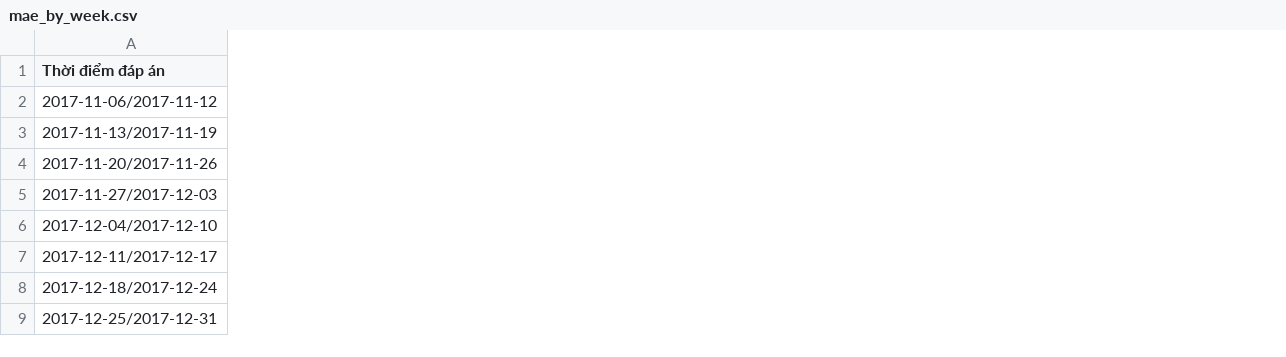
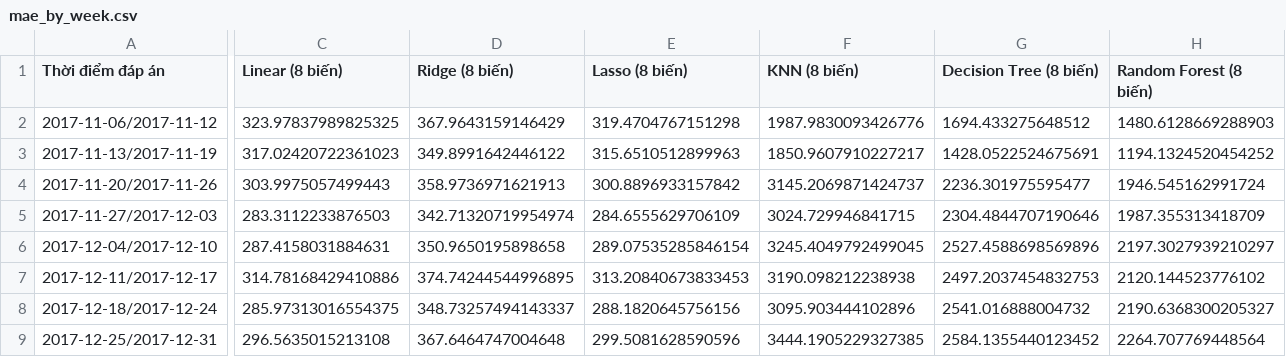
Before and after one commit to huy1907ddddddd/DS66B_group_14, a CSV file: reports/mae_by_week.csv, drawn as a sheet; only a part is shown, gaps mark what is left out; the diff covers the shown part only; the diff names each change by its address in the sheet, - before the commit and + after, or states it on an @@ line.

```diff
--- a/reports/mae_by_week.csv
+++ b/reports/mae_by_week.csv
+column C (Linear (8 biến)), rows 2-9: 323.97837989825325 | 317.02420722361023 | 303.9975057499443 | 283.3112233876503 | 287.4158031884631 | 314.78168429410886 | 285.97313016554375 | 296.5635015213108
+column D (Ridge (8 biến)), rows 2-9: 367.9643159146429 | 349.8991642446122 | 358.9736971621913 | 342.71320719954974 | 350.9650195898658 | 374.74244544996895 | 348.73257494143337 | 367.6464747004648
+column E (Lasso (8 biến)), rows 2-9: 319.4704767151298 | 315.6510512899963 | 300.8896933157842 | 284.6555629706109 | 289.07535285846154 | 313.20840673833453 | 288.1820645756156 | 299.5081628590596
+column F (KNN (8 biến)), rows 2-9: 1987.9830093426776 | 1850.9607910227217 | 3145.2069871424737 | 3024.729946841715 | 3245.4049792499045 | 3190.098212238938 | 3095.903444102896 | 3444.1905229327385
+column G (Decision Tree (8 biến)), rows 2-9: 1694.433275648512 | 1428.0522524675691 | 2236.301975595477 | 2304.4844707190646 | 2527.4588698569896 | 2497.2037454832753 | 2541.016888004732 | 2584.1355440123452
+column H (Random Forest (8 biến)), rows 2-9: 1480.6128669288903 | 1194.1324520454252 | 1946.545162991724 | 1987.355313418709 | 2197.3027939210297 | 2120.144523776102 | 2190.6368300205327 | 2264.707769448564
```
Also changed, not shown: 15 added columns elsewhere in this file, reports/mae_by_month.csv, reports/train_test_model_comparison.csv, 11 other files.
